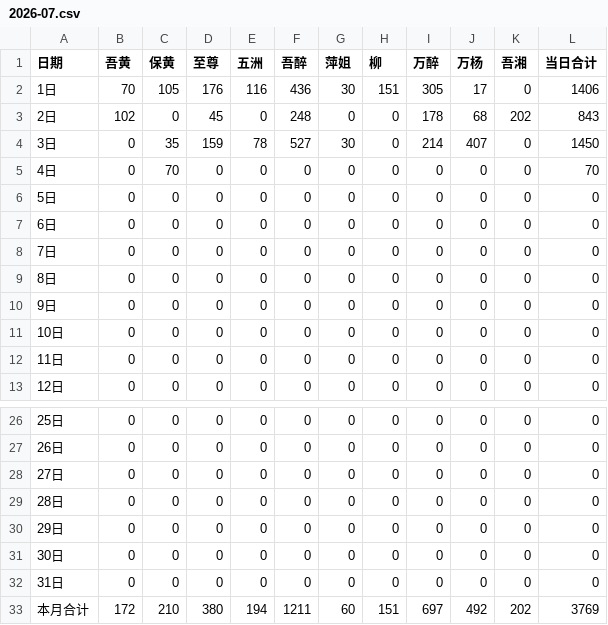
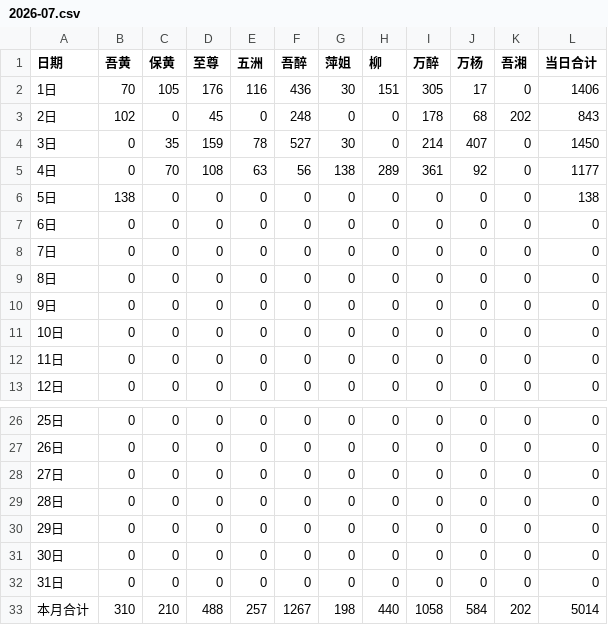
Before and after one commit to nqw1983-coder/-delivery-note-accounting, a CSV file: backups/2026-07.csv, drawn as a sheet; only a part is shown, gaps mark what is left out.

```diff
--- a/backups/2026-07.csv
+++ b/backups/2026-07.csv
@@ -4,4 +4,4 @@
 3日,0,35,159,78,527,30,0,214,407,0,1450
-4日,0,70,0,0,0,0,0,0,0,0,70
-5日,0,0,0,0,0,0,0,0,0,0,0
+4日,0,70,108,63,56,138,289,361,92,0,1177
+5日,138,0,0,0,0,0,0,0,0,0,138
 6日,0,0,0,0,0,0,0,0,0,0,0
@@ -32,2 +32,2 @@
 31日,0,0,0,0,0,0,0,0,0,0,0
-本月合计,172,210,380,194,1211,60,151,697,492,202,3769
+本月合计,310,210,488,257,1267,198,440,1058,584,202,5014
```
Also changed, not shown: 1 other file.
